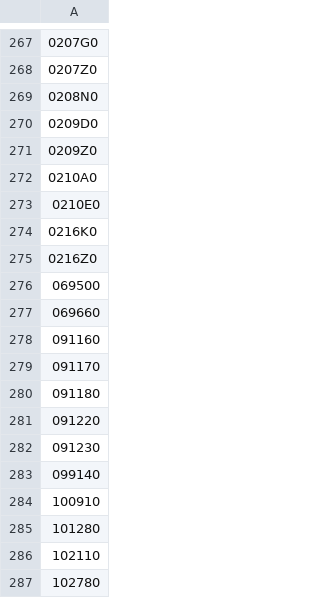
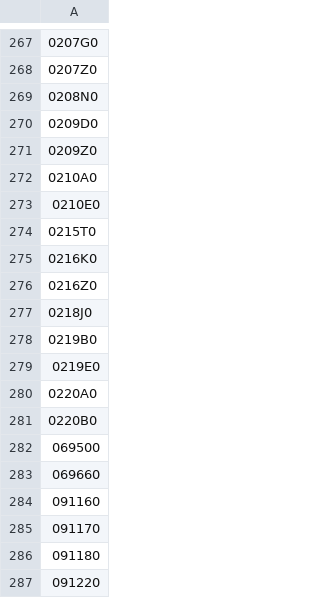
Before and after one commit to mcbrothor/krx-etf-alert, a CSV file: last_etf_tickers.csv, drawn as a sheet; only a part is shown, gaps mark what is left out; the shorter side is filled out with more unchanged rows; the diff names each change by its address in the sheet, - before the commit and + after, or states it on an @@ line.

```diff
--- a/last_etf_tickers.csv
+++ b/last_etf_tickers.csv
+row 274: 0215T0
+row 277: 0218J0
+row 278: 0219B0
+row 279: 0219E0
+row 280: 0220A0
+row 281: 0220B0
```
